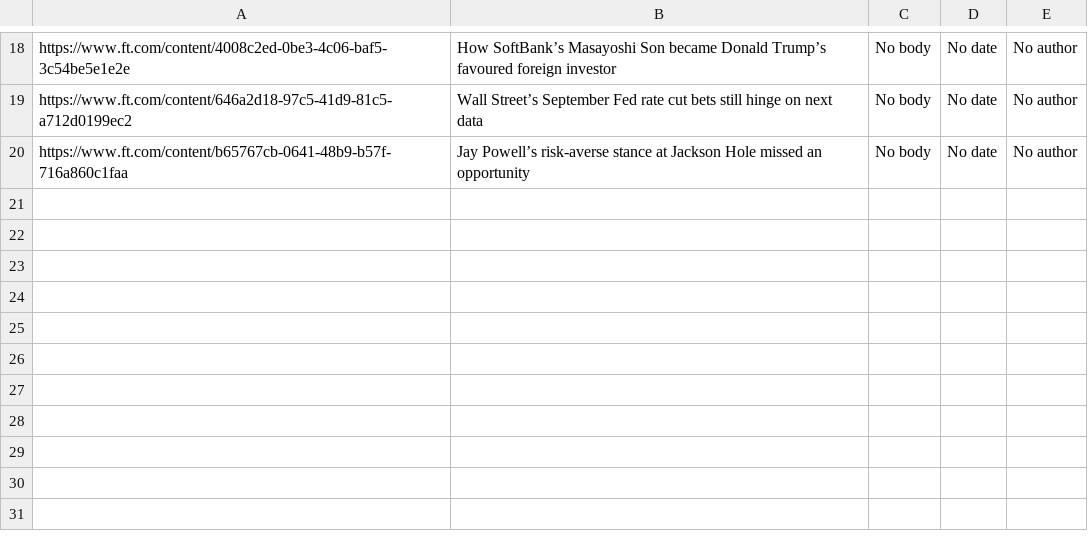
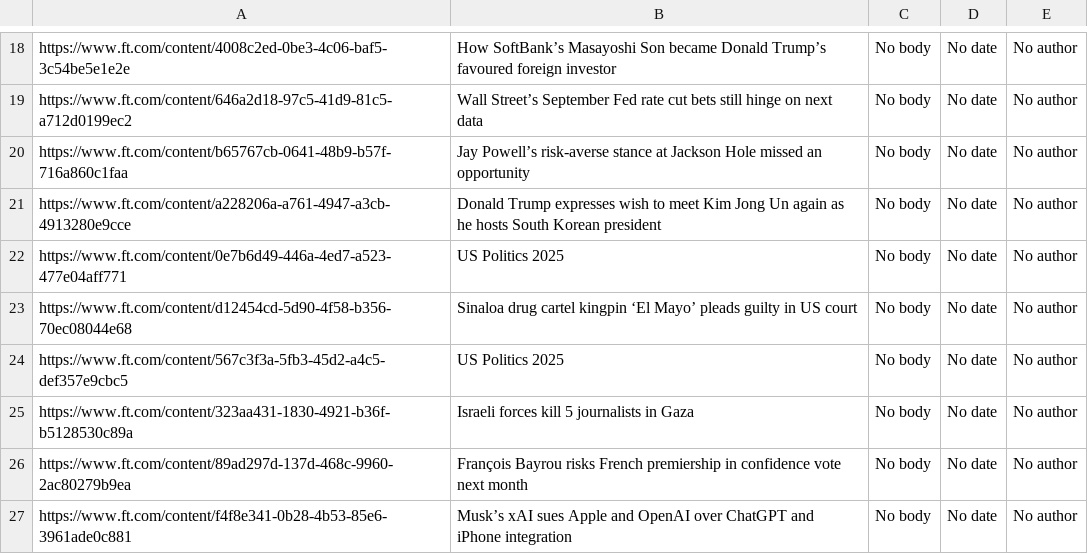
Before and after one commit to BOUARGALNE/ft-scraper, a CSV file: articles.csv, drawn as a sheet; only a part is shown, gaps mark what is left out; the diff names each change by its address in the sheet, - before the commit and + after, or states it on an @@ line.

```diff
--- a/articles.csv
+++ b/articles.csv
+row 21: https://www.ft.com/content/a228206a-a761-4947-a3cb-4913280e9cce | Donald Trump expresses wish to meet Kim Jong Un again as he hosts South Korean president | No body | No date | No author
+row 22: https://www.ft.com/content/0e7b6d49-446a-4ed7-a523-477e04aff771 | US Politics 2025 | No body | No date | No author
+row 23: https://www.ft.com/content/d12454cd-5d90-4f58-b356-70ec08044e68 | Sinaloa drug cartel kingpin ‘El Mayo’ pleads guilty in US court | No body | No date | No author
+row 24: https://www.ft.com/content/567c3f3a-5fb3-45d2-a4c5-def357e9cbc5 | US Politics 2025 | No body | No date | No author
+row 25: https://www.ft.com/content/323aa431-1830-4921-b36f-b5128530c89a | Israeli forces kill 5 journalists in Gaza | No body | No date | No author
+row 26: https://www.ft.com/content/89ad297d-137d-468c-9960-2ac80279b9ea | François Bayrou risks French premiership in confidence vote next month | No body | No date | No author
+row 27: https://www.ft.com/content/f4f8e341-0b28-4b53-85e6-3961ade0c881 | Musk’s xAI sues Apple and OpenAI over ChatGPT and iPhone integration | No body | No date | No author
```
Also changed, not shown: 10 other files.
